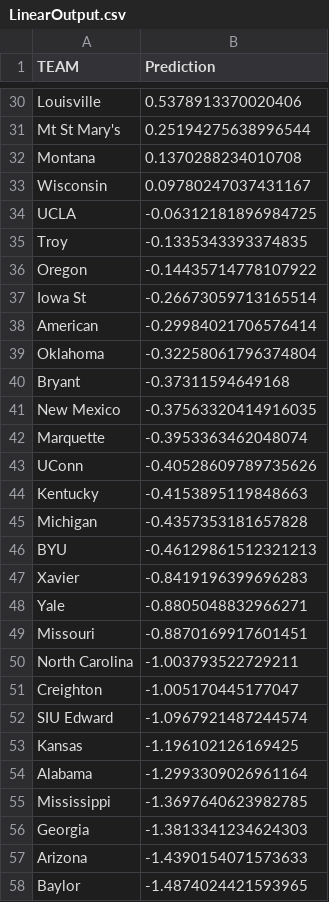
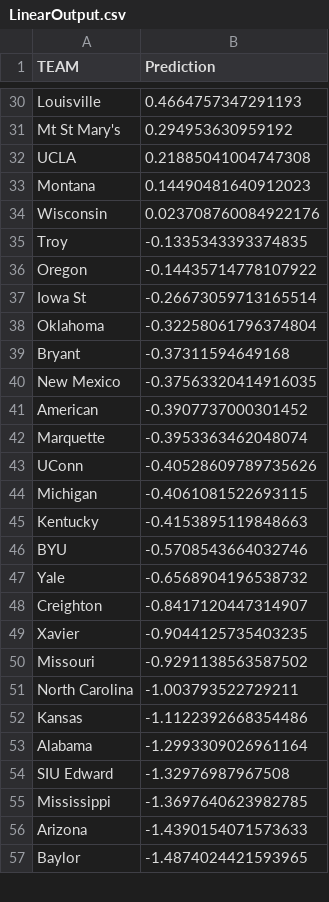
Before and after one commit to tylerkurpanek/MarchMadness, a CSV file: outputs/LinearOutput.csv, drawn as a sheet; only a part is shown, gaps mark what is left out; removed rows and columns are numbered as before the commit, all else as after; the diff covers the shown part only; the diff names each change by its address in the sheet, - before the commit and + after, or states it on an @@ line.

```diff
--- a/outputs/LinearOutput.csv
+++ b/outputs/LinearOutput.csv
-B30 (Prediction): 0.5378913370020406
+B30 (Prediction): 0.4664757347291193
-B31 (Prediction): 0.25194275638996544
+B31 (Prediction): 0.294953630959192
+row 32: UCLA | 0.21885041004747308
-B33 (Prediction): 0.1370288234010708
+B33 (Prediction): 0.14490481640912023
-B34 (Prediction): 0.09780247037431167
+B34 (Prediction): 0.023708760084922176
-row 34: UCLA | -0.06312181896984725
-row 38: American | -0.29984021706576414
+row 41: American | -0.3907737000301452
+row 44: Michigan | -0.4061081522693115
-row 45: Michigan | -0.4357353181657828
-B46 (Prediction): -0.46129861512321213
+B46 (Prediction): -0.5708543664032746
-row 47: Xavier | -0.8419196399696283
-B47 (Prediction): -0.8805048832966271
+B47 (Prediction): -0.6568904196538732
+row 48: Creighton | -0.8417120447314907
+row 49: Xavier | -0.9044125735403235
-B50 (Prediction): -0.8870169917601451
+B50 (Prediction): -0.9291138563587502
-row 51: Creighton | -1.005170445177047
-row 52: SIU Edward | -1.0967921487244574
-B52 (Prediction): -1.196102126169425
+B52 (Prediction): -1.1122392668354486
+row 54: SIU Edward | -1.32976987967508
-row 56: Georgia | -1.3813341234624303
```
Also changed, not shown: 10 added rows, 9 removed rows and 12 edited cells elsewhere in this file, FTR.csv, TOR.csv, 24 other files.
